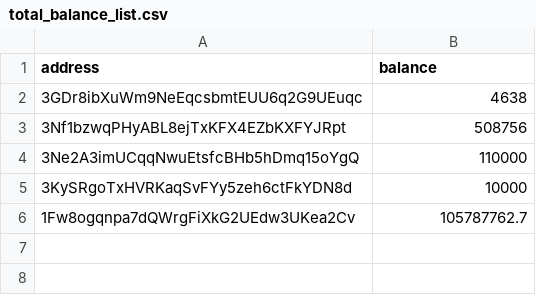
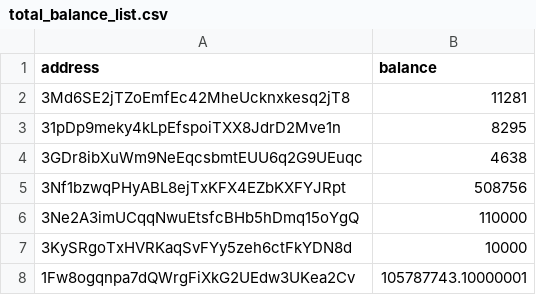
Before and after one commit to salimcansatici/libreAudit, a CSV file: datas/total_balance_list.csv, drawn as a sheet.

```diff
--- a/datas/total_balance_list.csv
+++ b/datas/total_balance_list.csv
@@ -1,2 +1,4 @@
 address,balance
+3Md6SE2jTZoEmfEc42MheUcknxkesq2jT8,11281
+31pDp9meky4kLpEfspoiTXX8JdrD2Mve1n,8295
 3GDr8ibXuWm9NeEqcsbmtEUU6q2G9UEuqc,4638
@@ -5,2 +7,2 @@ address,balance
 3KySRgoTxHVRKaqSvFYy5zeh6ctFkYDN8d,10000
-1Fw8ogqnpa7dQWrgFiXkG2UEdw3UKea2Cv,105787762.7
+1Fw8ogqnpa7dQWrgFiXkG2UEdw3UKea2Cv,105787743.10000001
```
Also changed, not shown: 1 other file.
